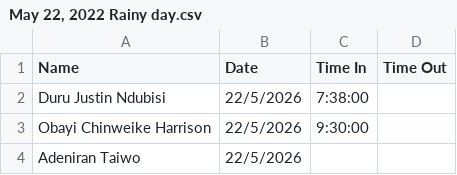
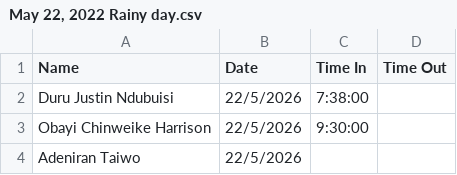
Before and after one commit to Greatcard11/Attendance, a CSV file: daily-attendance/May 22, 2022 Rainy day.csv, drawn as a sheet; only a part is shown.

Commit message:
Update May 22, 2022 Rainy day.csv

```diff
--- a/daily-attendance/May 22, 2022 Rainy day.csv
+++ b/daily-attendance/May 22, 2022 Rainy day.csv
@@ -1,3 +1,3 @@
 Name ,Date,Time In,Time Out
-Duru Justin Ndubisi,22/5/2026,7:38:00,
+Duru Justin Ndubuisi,22/5/2026,7:38:00,
 Obayi Chinweike Harrison,22/5/2026,9:30:00,
```
